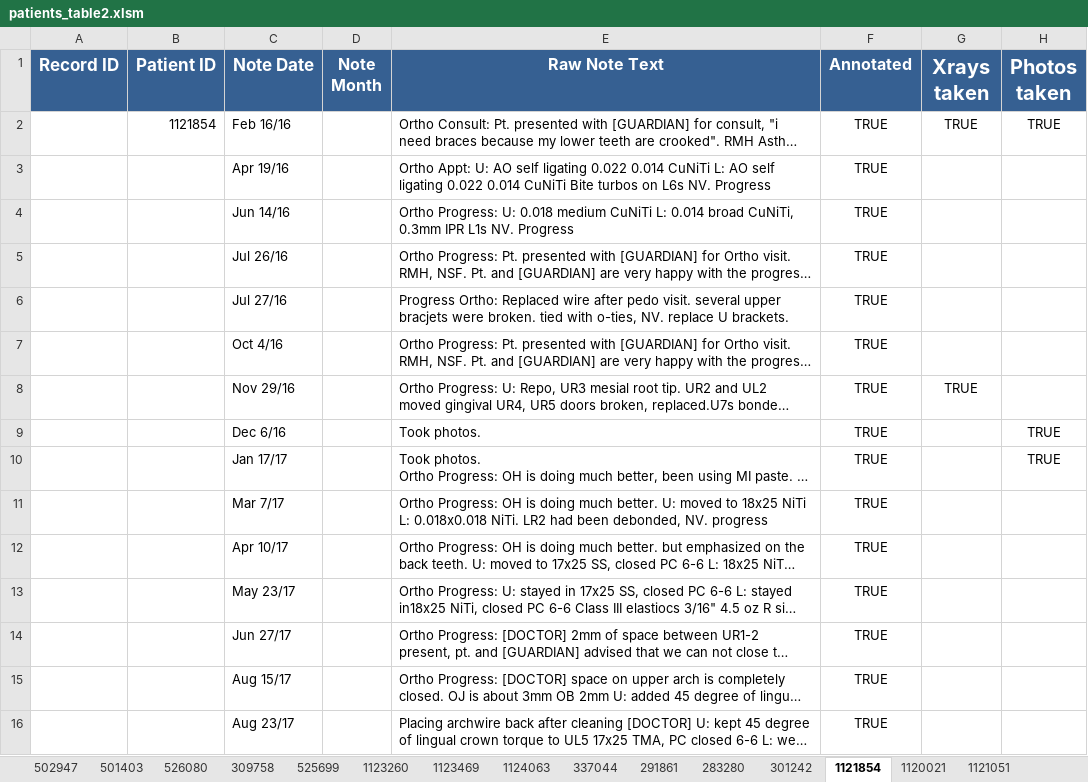
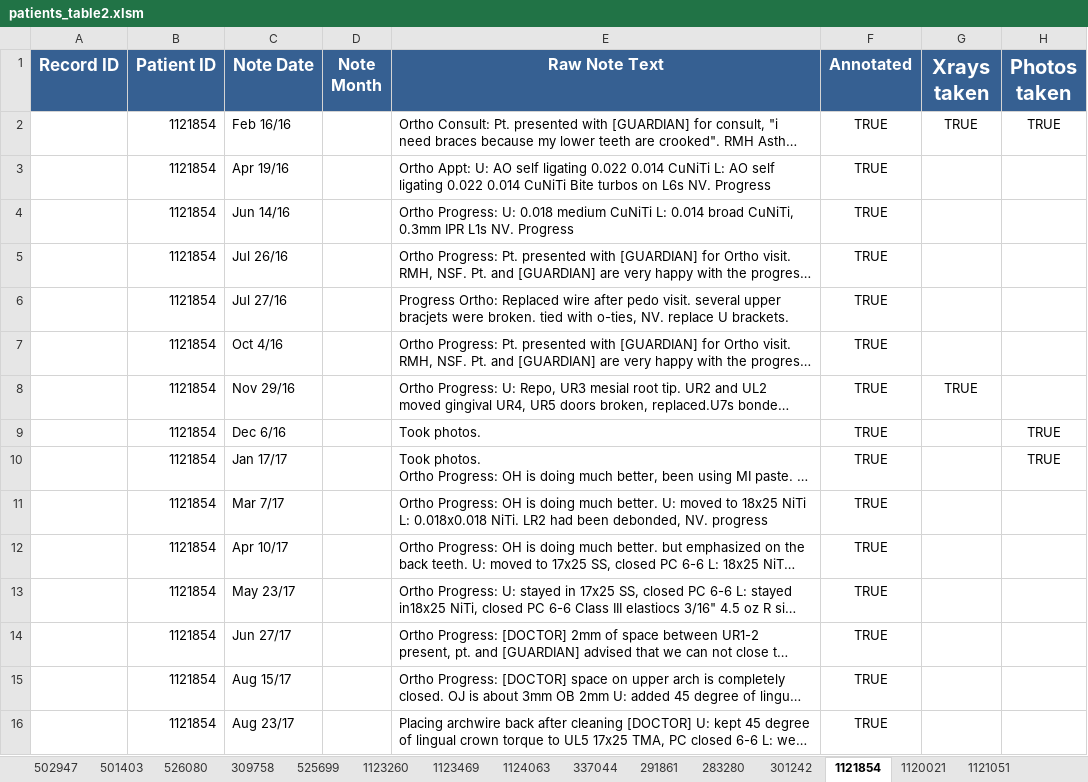
Before and after one commit to Paul-dumont/Medical-LLM-FineTuning, an Excel workbook: data/1_manual_table/patients_table2.xlsm, sheet 1121854, drawn as a sheet; only a part is shown; long unchanged cells end in …; values as stored, in another font and other column widths than the file's, no borders; the diff covers the shown part only; the diff names each change by its address in the sheet, - before the commit and + after, or states it on an @@ line.

```diff
--- a/data/1_manual_table/patients_table2.xlsm (sheet 1121854)
+++ b/data/1_manual_table/patients_table2.xlsm (sheet 1121854)
-B3:B16 (Patient ID): (empty)
+B3:B16 (Patient ID): 1121854
```
Also changed, not shown: 13 edited cells elsewhere in this sheet, sheet 1121051, sheet 1113490, sheet 1113487, sheet 283280, other sheet tabs, formulas that keep their value, data/4_model_table/extraction_features.xlsx, 10 other files.
